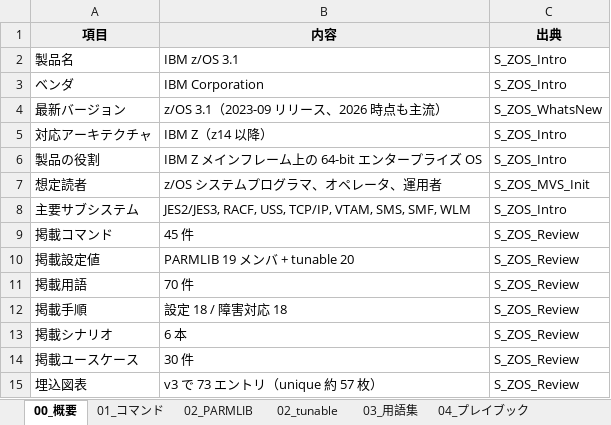
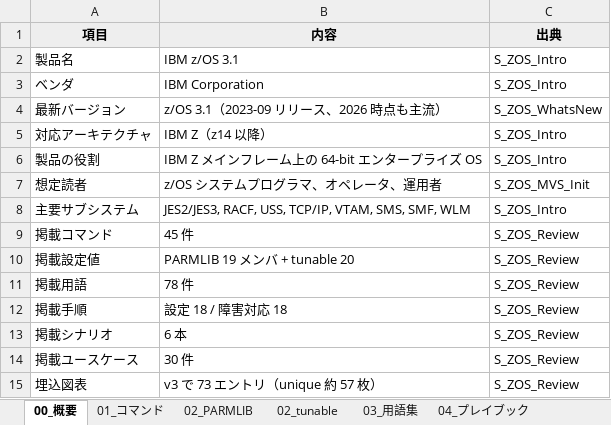
Before and after one commit to ai-crafted-portfolio/ai-crafted-portfolio.github.io, an Excel workbook: docs/products/files/zOS_3.1.xlsx, sheet 00_概要, drawn as a sheet; values as stored, in another font and other column widths than the file's, no borders; the diff names each change by its address in the sheet, - before the commit and + after, or states it on an @@ line.

```diff
--- a/docs/products/files/zOS_3.1.xlsx (sheet 00_概要)
+++ b/docs/products/files/zOS_3.1.xlsx (sheet 00_概要)
-B11 (内容): 70 件
+B11 (内容): 78 件
```
Also changed, not shown: sheet 03_用語集, sheet 02_PARMLIB, 7 other files.
